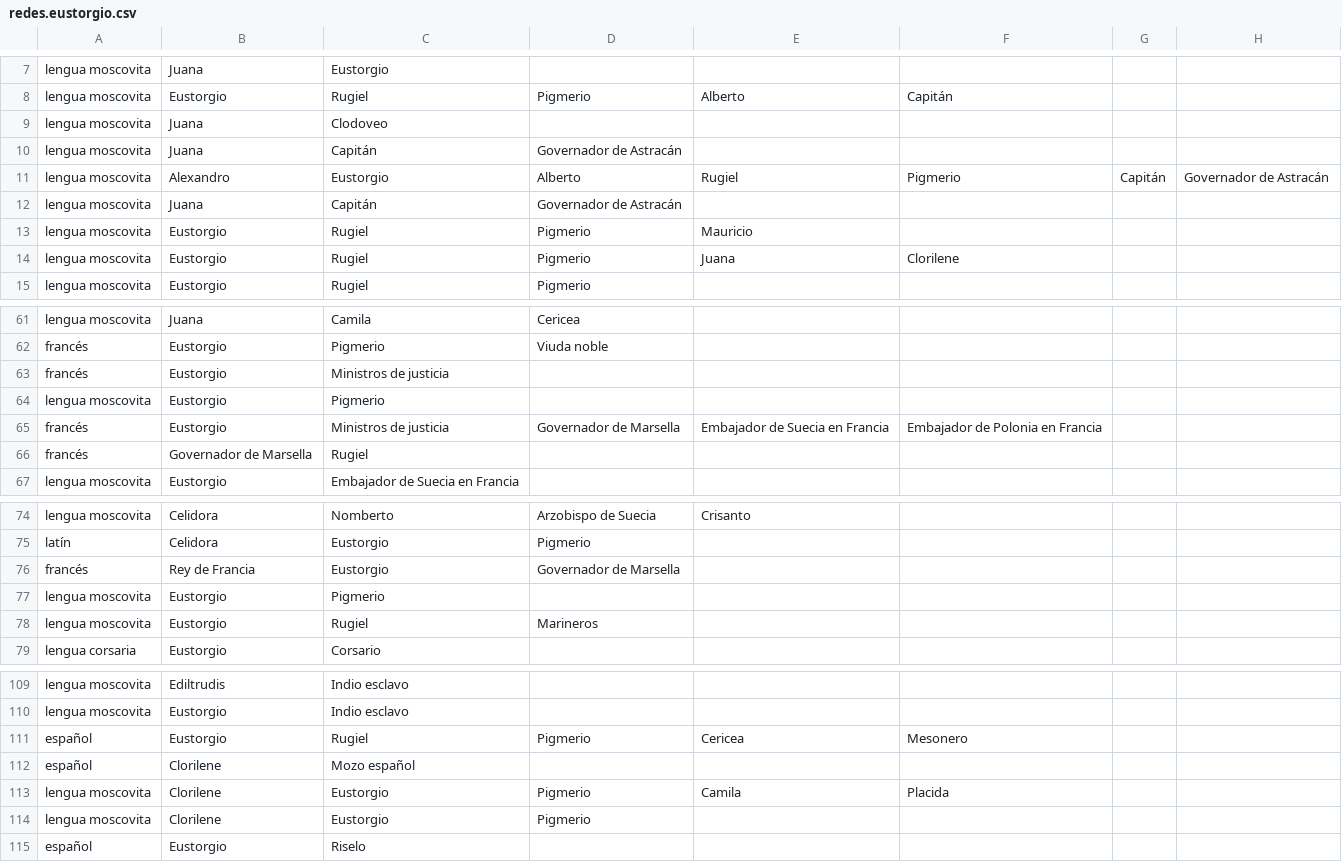
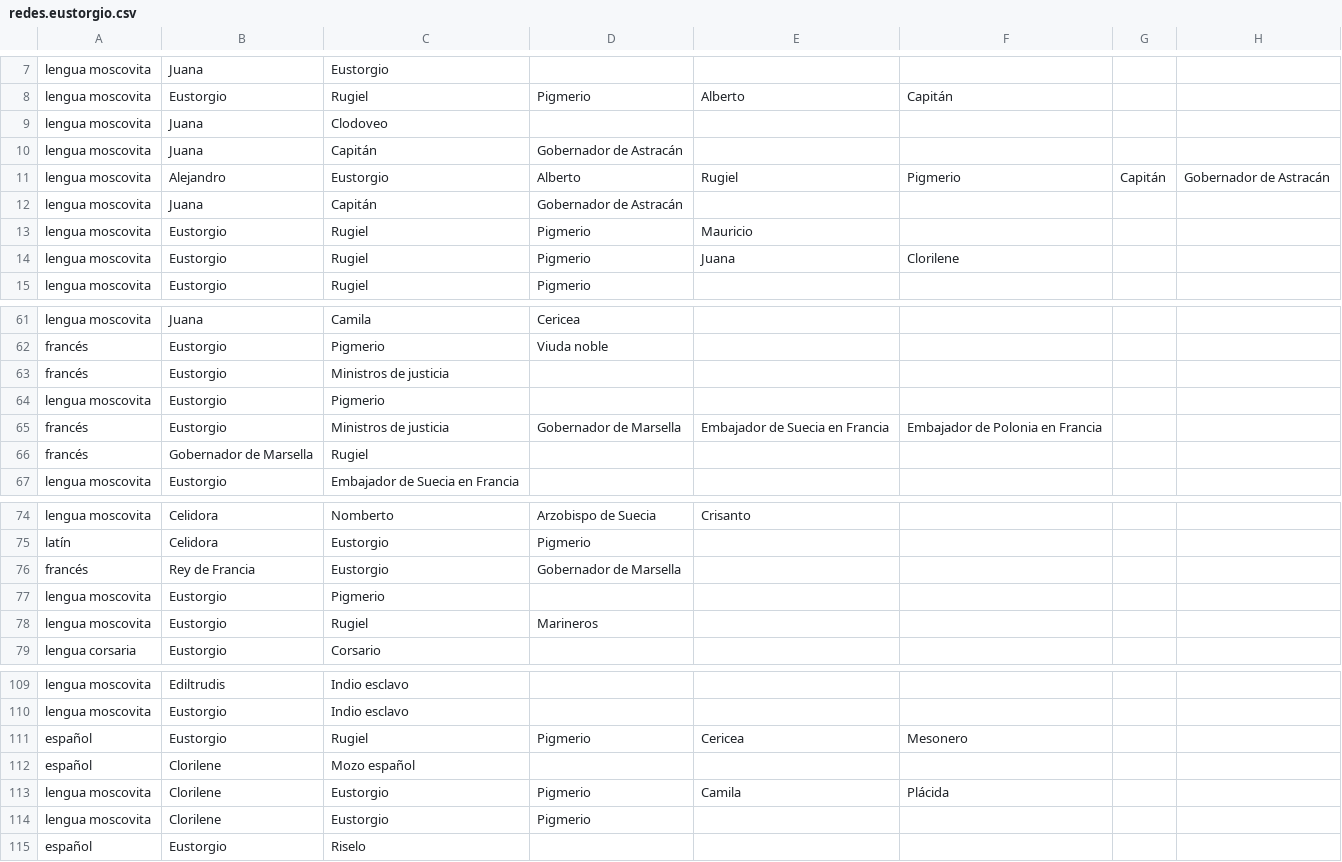
Before and after one commit to editio/networks, a CSV file: csv/redes.eustorgio.csv, drawn as a sheet; only a part is shown, gaps mark what is left out.

```diff
--- a/csv/redes.eustorgio.csv
+++ b/csv/redes.eustorgio.csv
@@ -9,5 +9,5 @@ lengua moscovita,Eustorgio,Rugiel,Pigmerio,Alberto,Capitán,,
 lengua moscovita,Juana,Clodoveo ,,,,,
-lengua moscovita,Juana,Capitán,Governador de Astracán,,,,
-lengua moscovita,Alexandro,Eustorgio,Alberto,Rugiel,Pigmerio,Capitán,Governador de Astracán
-lengua moscovita,Juana,Capitán,Governador de Astracán,,,,
+lengua moscovita,Juana,Capitán,Gobernador de Astracán,,,,
+lengua moscovita,Alejandro,Eustorgio,Alberto,Rugiel,Pigmerio,Capitán,Gobernador de Astracán
+lengua moscovita,Juana,Capitán,Gobernador de Astracán,,,,
 lengua moscovita,Eustorgio,Rugiel ,Pigmerio,Mauricio,,,
@@ -64,4 +64,4 @@ francés,Eustorgio,Ministros de justicia,,,,,
 lengua moscovita,Eustorgio,Pigmerio,,,,,
-francés,Eustorgio,Ministros de justicia,Governador de Marsella,Embajador de Suecia en Francia,Embajador de Polonia en Francia,,
-francés,Governador de Marsella,Rugiel,,,,,
+francés,Eustorgio,Ministros de justicia,Gobernador de Marsella,Embajador de Suecia en Francia,Embajador de Polonia en Francia,,
+francés,Gobernador de Marsella,Rugiel,,,,,
 lengua moscovita,Eustorgio,Embajador de Suecia en Francia,,,,,
@@ -75,3 +75,3 @@ lengua moscovita,Celidora,Nomberto,Arzobispo de Suecia,Crisanto,,,
 latín,Celidora,Eustorgio,Pigmerio,,,,
-francés,Rey de Francia,Eustorgio,Governador de Marsella,,,,
+francés,Rey de Francia,Eustorgio,Gobernador de Marsella,,,,
 lengua moscovita,Eustorgio,Pigmerio,,,,,
@@ -112,3 +112,3 @@ español,Eustorgio,Rugiel,Pigmerio,Cericea,Mesonero,,
 español,Clorilene,Mozo español,,,,,
-lengua moscovita,Clorilene,Eustorgio,Pigmerio,Camila,Placida,,
+lengua moscovita,Clorilene,Eustorgio,Pigmerio,Camila,Plácida,,
 lengua moscovita,Clorilene,Eustorgio,Pigmerio,,,,
```
Also changed, not shown: csv/redes.semprilis.csv, 9 other files.
